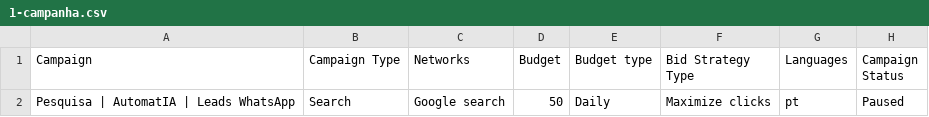
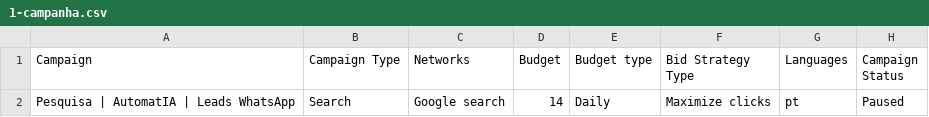
Before and after one commit to psholiveira/landing-automatia, a CSV file: marketing/google-ads/editor/1-campanha.csv, drawn as a sheet.

```diff
--- a/marketing/google-ads/editor/1-campanha.csv
+++ b/marketing/google-ads/editor/1-campanha.csv
@@ -1,2 +1,2 @@
 "Campaign","Campaign Type","Networks","Budget","Budget type","Bid Strategy Type","Languages","Campaign Status"
-"Pesquisa | AutomatIA | Leads WhatsApp","Search","Google search","50","Daily","Maximize clicks","pt","Paused"
+"Pesquisa | AutomatIA | Leads WhatsApp","Search","Google search","14","Daily","Maximize clicks","pt","Paused"
```
Also changed, not shown: marketing/google-ads/editor/2-grupos.csv, marketing/google-ads/editor/3-palavras-chave.csv, 2 other files.
